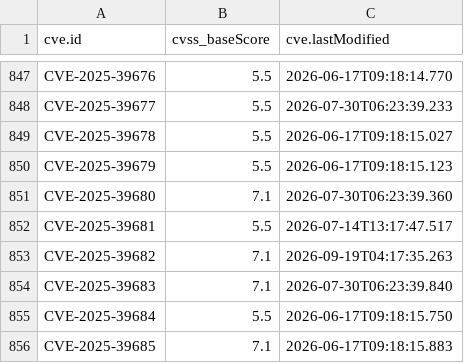
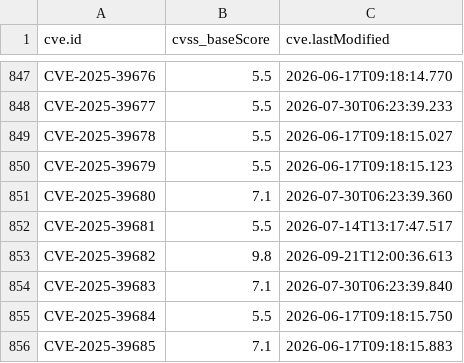
Before and after one commit to alerenda/EPSS-UniTs, a CSV file: cache_epss/cvss_scores_full.csv, drawn as a sheet; only a part is shown, gaps mark what is left out.

```diff
--- a/cache_epss/cvss_scores_full.csv
+++ b/cache_epss/cvss_scores_full.csv
@@ -852,3 +852,3 @@ CVE-2025-39680,7.1,2026-07-30T06:23:39.360
 CVE-2025-39681,5.5,2026-07-14T13:17:47.517
-CVE-2025-39682,7.1,2026-09-19T04:17:35.263
+CVE-2025-39682,9.8,2026-09-21T12:00:36.613
 CVE-2025-39683,7.1,2026-07-30T06:23:39.840
```
Also changed, not shown: 2 other files.
